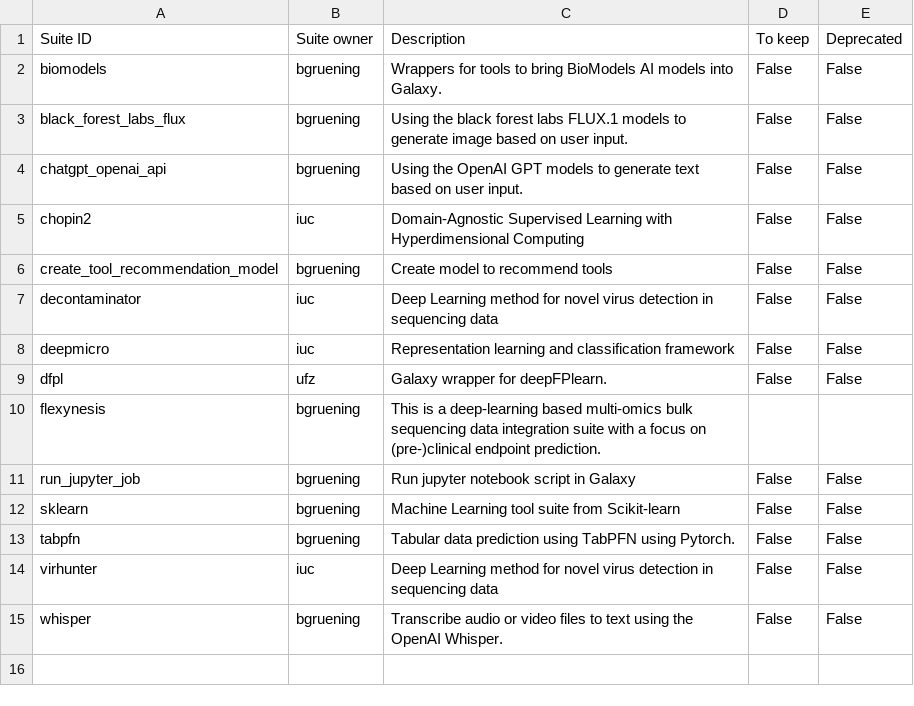
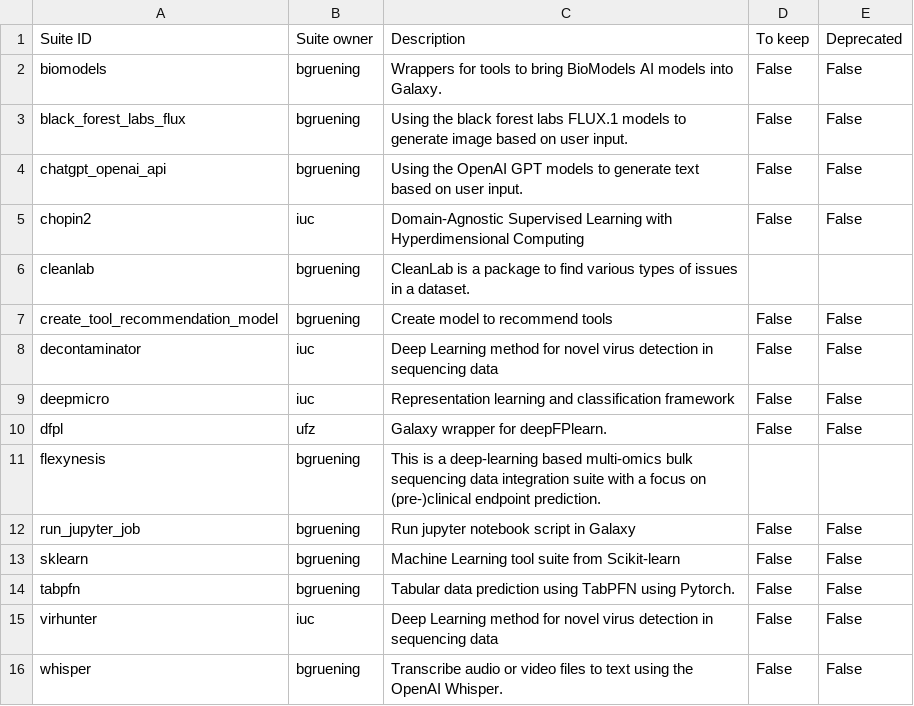
Before and after one commit to galaxyproject/galaxy_codex, a TSV file: communities/machine-learning/metadata/tool_status.tsv, drawn as a sheet; the diff names each change by its address in the sheet, - before the commit and + after, or states it on an @@ line.

```diff
--- a/communities/machine-learning/metadata/tool_status.tsv
+++ b/communities/machine-learning/metadata/tool_status.tsv
+row 6: cleanlab | bgruening | CleanLab is a package to find various types of issues in a dataset.
```
Also changed, not shown: communities/all/resources/tools.tsv, communities/microgalaxy/resources/curated_tools.tsv, 20 other files.
